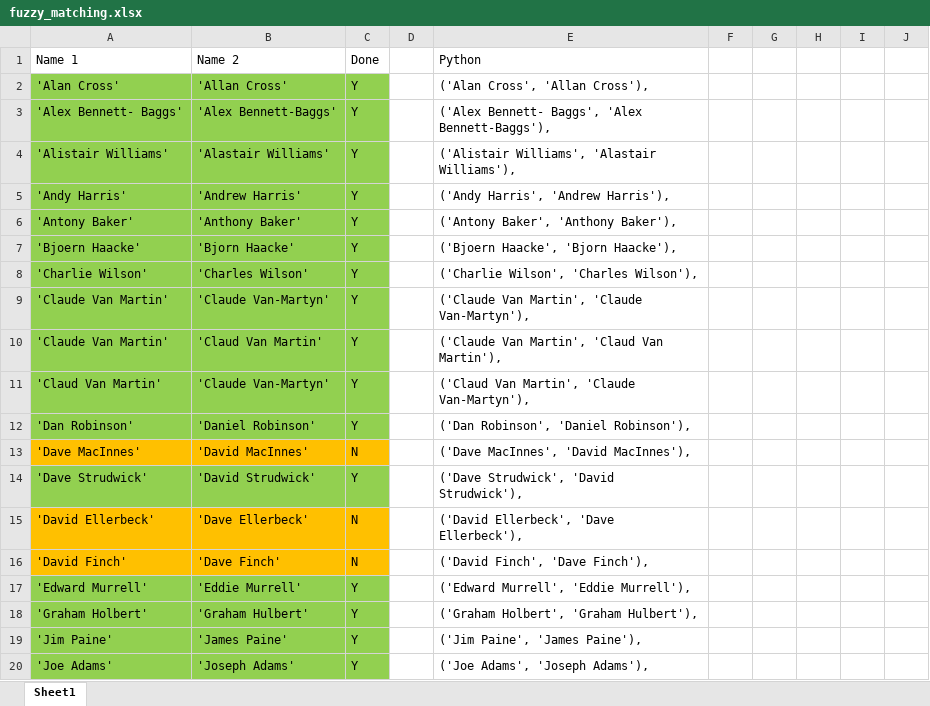
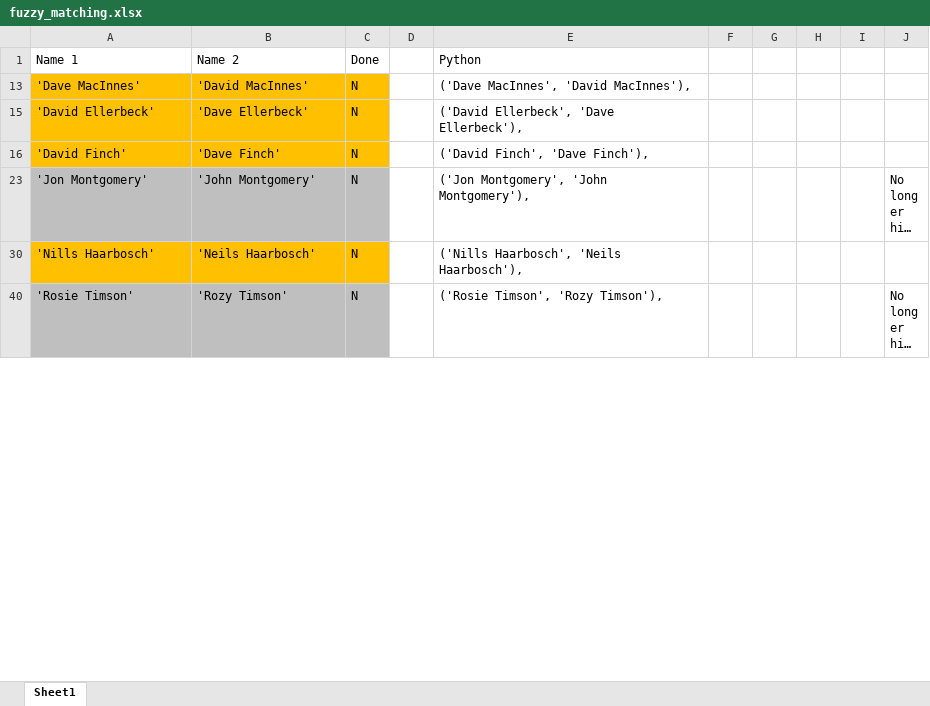
Before and after one commit to Logiqx/wsw-results, an Excel workbook: docs/xlsx/fuzzy_matching.xlsx, sheet Sheet1, drawn as a sheet; only a part is shown; the shorter side is filled out with more unchanged rows; long unchanged cells end in …; values as stored, in another font and other column widths than the file's, no borders; the diff covers the shown part only; the diff names each change by its address in the sheet, - before the commit and + after, or states it on an @@ line.

Commit message:
Resolve some old name confusion highlighted by fuzzy matching

```diff
--- a/docs/xlsx/fuzzy_matching.xlsx (sheet Sheet1)
+++ b/docs/xlsx/fuzzy_matching.xlsx (sheet Sheet1)
@@ row 2 hidden: 'Alan Cross' | 'Allan Cross' | Y |  | ('Alan Cross', 'Allan Cross'), @@
@@ row 3 hidden: 'Alex Bennett- Baggs' | 'Alex Bennett-Baggs' | Y |  | ('Alex Bennett- Baggs', 'Alex Bennett-Baggs'), @@
@@ row 4 hidden: 'Alistair Williams' | 'Alastair Williams' | Y |  | ('Alistair Williams', 'Alastair Williams'), @@
@@ row 5 hidden: 'Andy Harris' | 'Andrew Harris' | Y |  | ('Andy Harris', 'Andrew Harris'), @@
@@ row 6 hidden: 'Antony Baker' | 'Anthony Baker' | Y |  | ('Antony Baker', 'Anthony Baker'), @@
@@ row 7 hidden: 'Bjoern Haacke' | 'Bjorn Haacke' | Y |  | ('Bjoern Haacke', 'Bjorn Haacke'), @@
@@ row 8 hidden: 'Charlie Wilson' | 'Charles Wilson' | Y |  | ('Charlie Wilson', 'Charles Wilson'), @@
@@ row 9 hidden: 'Claude Van Martin' | 'Claude Van-Martyn' | Y |  | ('Claude Van Martin', 'Claude Van-Martyn'), @@
@@ row 10 hidden: 'Claude Van Martin' | 'Claud Van Martin' | Y |  | ('Claude Van Martin', 'Claud Van Martin'), @@
@@ row 11 hidden: 'Claud Van Martin' | 'Claude Van-Martyn' | Y |  | ('Claud Van Martin', 'Claude Van-Martyn'), @@
@@ row 12 hidden: 'Dan Robinson' | 'Daniel Robinson' | Y |  | ('Dan Robinson', 'Daniel Robinson'), @@
@@ row 14 hidden: 'Dave Strudwick' | 'David Strudwick' | Y |  | ('Dave Strudwick', 'David Strudwick'), @@
@@ row 17 hidden: 'Edward Murrell' | 'Eddie Murrell' | Y |  | ('Edward Murrell', 'Eddie Murrell'), @@
@@ row 18 hidden: 'Graham Holbert' | 'Graham Hulbert' | Y |  | ('Graham Holbert', 'Graham Hulbert'), @@
@@ row 19 hidden: 'Jim Paine' | 'James Paine' | Y |  | ('Jim Paine', 'James Paine'), @@
@@ row 20 hidden: 'Joe Adams' | 'Joseph Adams' | Y |  | ('Joe Adams', 'Joseph Adams'), @@
```
Also changed, not shown: 22 hidden or unhidden rows, 1 edited cell and cell formats elsewhere in this sheet, 6 other files.
